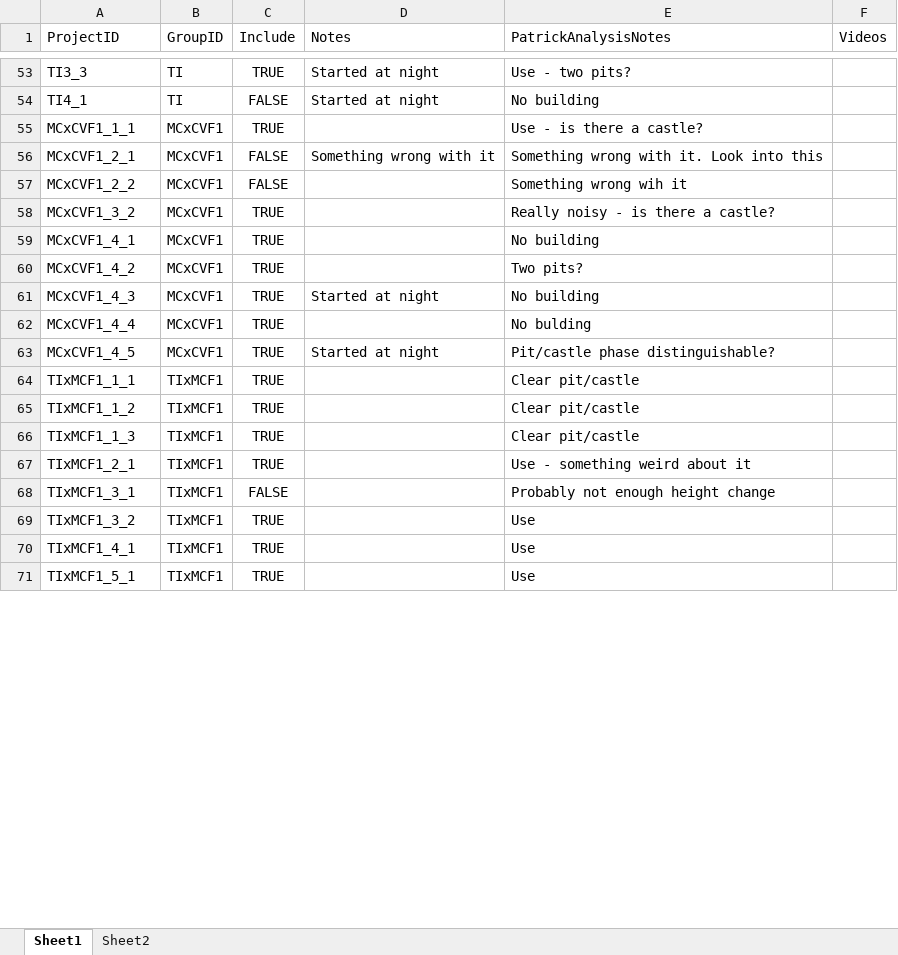
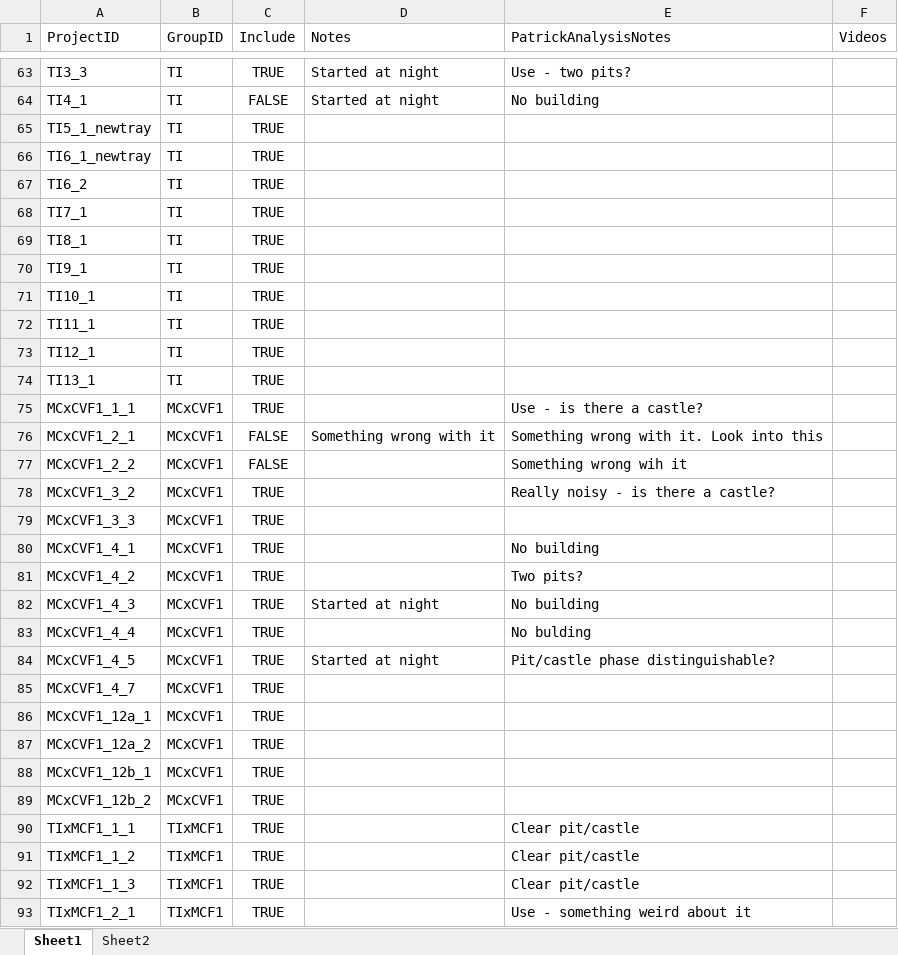
Before and after one commit to ptmcgrat/Kinect2, an Excel workbook: MethodsData.xlsx, sheet Sheet1, drawn as a sheet; only a part is shown, gaps mark what is left out; the shorter side is filled out with more unchanged rows; values as stored, in another font and other column widths than the file's, no borders; the diff covers the shown part only; the diff names each change by its address in the sheet, - before the commit and + after, or states it on an @@ line.

```diff
--- a/MethodsData.xlsx (sheet Sheet1)
+++ b/MethodsData.xlsx (sheet Sheet1)
+row 65: TI5_1_newtray | TI | TRUE
+row 66: TI6_1_newtray | TI | TRUE
+row 67: TI6_2 | TI | TRUE
+row 68: TI7_1 | TI | TRUE
+row 69: TI8_1 | TI | TRUE
+row 70: TI9_1 | TI | TRUE
+row 71: TI10_1 | TI | TRUE
+row 72: TI11_1 | TI | TRUE
+row 73: TI12_1 | TI | TRUE
+row 74: TI13_1 | TI | TRUE
+row 79: MCxCVF1_3_3 | MCxCVF1 | TRUE
+row 85: MCxCVF1_4_7 | MCxCVF1 | TRUE
+row 86: MCxCVF1_12a_1 | MCxCVF1 | TRUE
+row 87: MCxCVF1_12a_2 | MCxCVF1 | TRUE
+row 88: MCxCVF1_12b_1 | MCxCVF1 | TRUE
+row 89: MCxCVF1_12b_2 | MCxCVF1 | TRUE
```
Also changed, not shown: 10 added rows and 29 edited cells elsewhere in this sheet, 17 other files.
